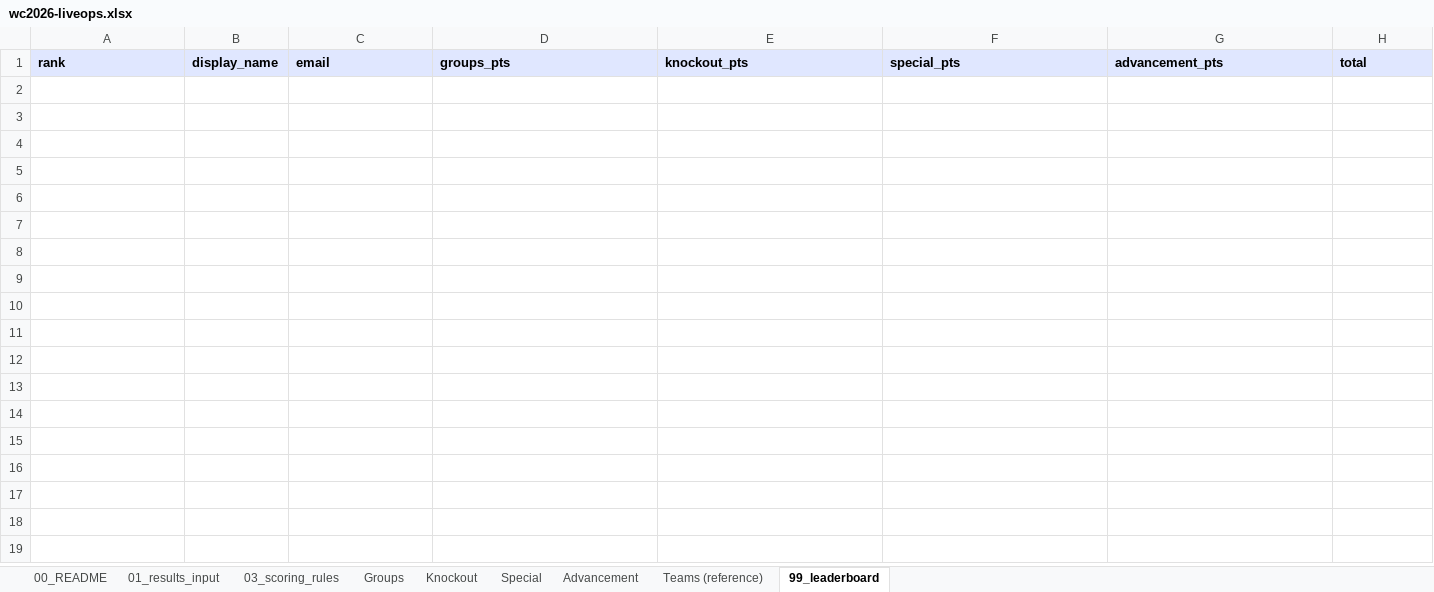
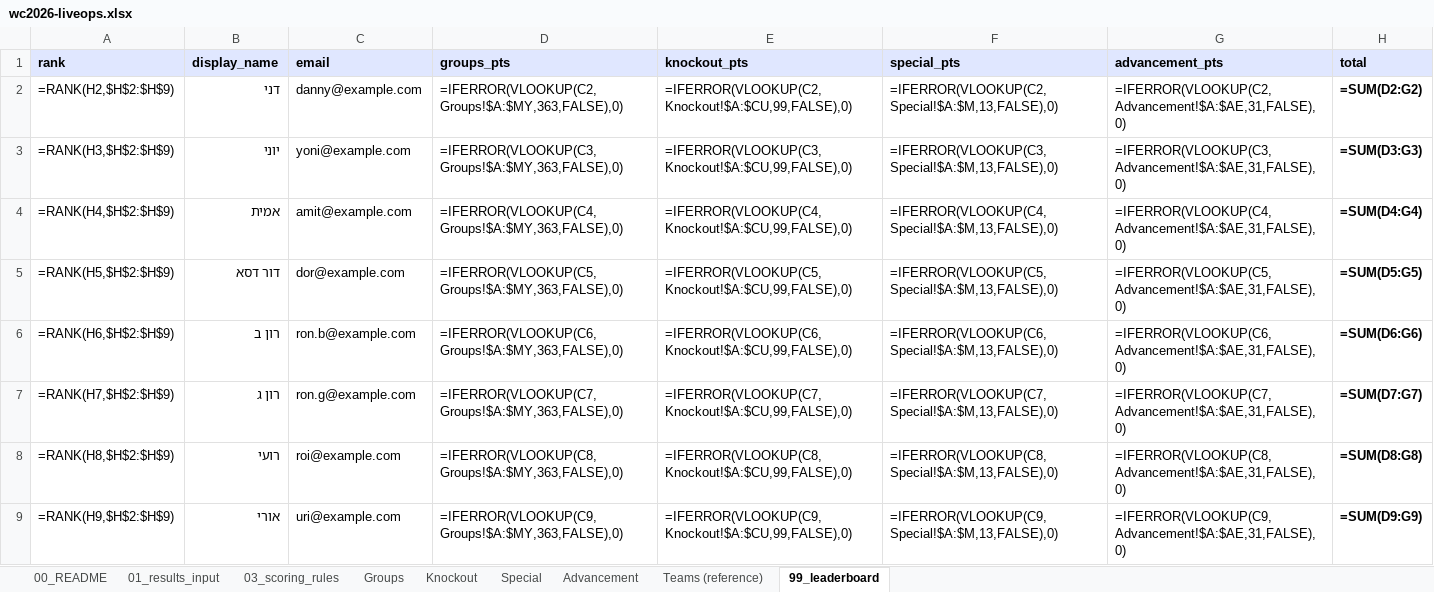
Before and after one commit to amitzahy1/the-minhelet, an Excel workbook: public/exports/wc2026-liveops.xlsx, sheet 99_leaderboard, drawn as a sheet; values as stored, in another font and other column widths than the file's, no borders; formulas without a stored value are shown as written; the diff names each change by its address in the sheet, - before the commit and + after, or states it on an @@ line.

```diff
--- a/public/exports/wc2026-liveops.xlsx (sheet 99_leaderboard)
+++ b/public/exports/wc2026-liveops.xlsx (sheet 99_leaderboard)
+row 2: =RANK(H2,$H$2:$H$9) | דני | danny@example.com | =IFERROR(VLOOKUP(C2,Groups!$A:$MY,363,FALSE),0) | =IFERROR(VLOOKUP(C2,Knockout!$A:$CU,99,FALSE),0) | =IFERROR(VLOOKUP(C2,Special!$A:$M,13,FALSE),0) | =IFERROR(VLOOKUP(C2,Advancement!$A:$AE,31,FALSE),0) | =SUM(D2:G2)
+row 3: =RANK(H3,$H$2:$H$9) | יוני | yoni@example.com | =IFERROR(VLOOKUP(C3,Groups!$A:$MY,363,FALSE),0) | =IFERROR(VLOOKUP(C3,Knockout!$A:$CU,99,FALSE),0) | =IFERROR(VLOOKUP(C3,Special!$A:$M,13,FALSE),0) | =IFERROR(VLOOKUP(C3,Advancement!$A:$AE,31,FALSE),0) | =SUM(D3:G3)
+row 4: =RANK(H4,$H$2:$H$9) | אמית | amit@example.com | =IFERROR(VLOOKUP(C4,Groups!$A:$MY,363,FALSE),0) | =IFERROR(VLOOKUP(C4,Knockout!$A:$CU,99,FALSE),0) | =IFERROR(VLOOKUP(C4,Special!$A:$M,13,FALSE),0) | =IFERROR(VLOOKUP(C4,Advancement!$A:$AE,31,FALSE),0) | =SUM(D4:G4)
+row 5: =RANK(H5,$H$2:$H$9) | דור דסא | dor@example.com | =IFERROR(VLOOKUP(C5,Groups!$A:$MY,363,FALSE),0) | =IFERROR(VLOOKUP(C5,Knockout!$A:$CU,99,FALSE),0) | =IFERROR(VLOOKUP(C5,Special!$A:$M,13,FALSE),0) | =IFERROR(VLOOKUP(C5,Advancement!$A:$AE,31,FALSE),0) | =SUM(D5:G5)
+row 6: =RANK(H6,$H$2:$H$9) | רון ב | ron.b@example.com | =IFERROR(VLOOKUP(C6,Groups!$A:$MY,363,FALSE),0) | =IFERROR(VLOOKUP(C6,Knockout!$A:$CU,99,FALSE),0) | =IFERROR(VLOOKUP(C6,Special!$A:$M,13,FALSE),0) | =IFERROR(VLOOKUP(C6,Advancement!$A:$AE,31,FALSE),0) | =SUM(D6:G6)
+row 7: =RANK(H7,$H$2:$H$9) | רון ג | ron.g@example.com | =IFERROR(VLOOKUP(C7,Groups!$A:$MY,363,FALSE),0) | =IFERROR(VLOOKUP(C7,Knockout!$A:$CU,99,FALSE),0) | =IFERROR(VLOOKUP(C7,Special!$A:$M,13,FALSE),0) | =IFERROR(VLOOKUP(C7,Advancement!$A:$AE,31,FALSE),0) | =SUM(D7:G7)
+row 8: =RANK(H8,$H$2:$H$9) | רועי | roi@example.com | =IFERROR(VLOOKUP(C8,Groups!$A:$MY,363,FALSE),0) | =IFERROR(VLOOKUP(C8,Knockout!$A:$CU,99,FALSE),0) | =IFERROR(VLOOKUP(C8,Special!$A:$M,13,FALSE),0) | =IFERROR(VLOOKUP(C8,Advancement!$A:$AE,31,FALSE),0) | =SUM(D8:G8)
+row 9: =RANK(H9,$H$2:$H$9) | אורי | uri@example.com | =IFERROR(VLOOKUP(C9,Groups!$A:$MY,363,FALSE),0) | =IFERROR(VLOOKUP(C9,Knockout!$A:$CU,99,FALSE),0) | =IFERROR(VLOOKUP(C9,Special!$A:$M,13,FALSE),0) | =IFERROR(VLOOKUP(C9,Advancement!$A:$AE,31,FALSE),0) | =SUM(D9:G9)
```
Also changed, not shown: sheet Groups, sheet Knockout, sheet Advancement, sheet Special, sheet 01_results_input, public/exports/wc2026-backup.xlsx, 1 other file.
